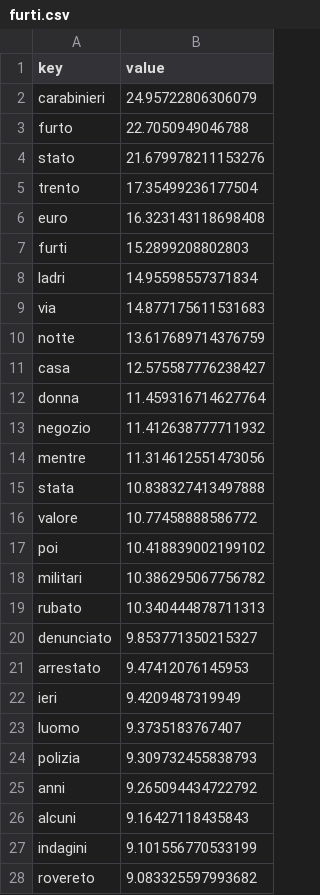
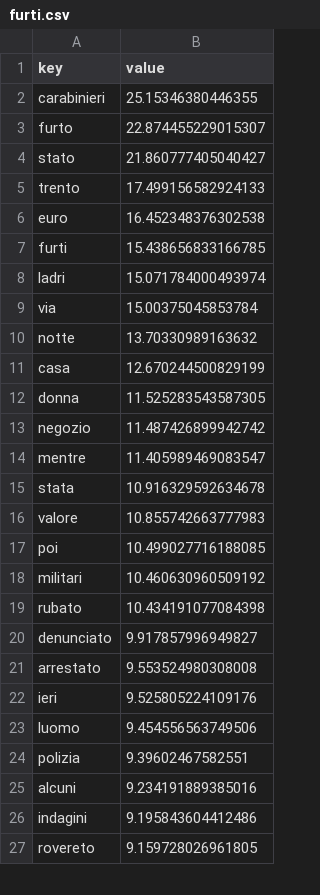
Before and after one commit to frabatx/today_parser, a CSV file: trento/wordcloud/furti.csv, drawn as a sheet; only a part is shown; the diff covers the shown part only.

```diff
--- a/trento/wordcloud/furti.csv
+++ b/trento/wordcloud/furti.csv
@@ -1,28 +1,27 @@
 key,value
-carabinieri,24.95722806306079
-furto,22.7050949046788
-stato,21.679978211153276
-trento,17.35499236177504
-euro,16.323143118698408
-furti,15.2899208802803
-ladri,14.95598557371834
-via,14.877175611531683
-notte,13.617689714376759
-casa,12.575587776238427
-donna,11.459316714627764
-negozio,11.412638777711932
-mentre,11.314612551473056
-stata,10.838327413497888
-valore,10.77458888586772
-poi,10.418839002199102
-militari,10.386295067756782
-rubato,10.340444878711313
-denunciato,9.853771350215327
-arrestato,9.47412076145953
-ieri,9.4209487319949
-luomo,9.3735183767407
-polizia,9.309732455838793
-anni,9.265094434722792
-alcuni,9.16427118435843
-indagini,9.101556770533199
-rovereto,9.083325597993682
+carabinieri,25.15346380446355
+furto,22.874455229015307
+stato,21.860777405040427
+trento,17.499156582924133
+euro,16.452348376302538
+furti,15.438656833166785
+ladri,15.071784000493974
+via,15.00375045853784
+notte,13.70330989163632
+casa,12.670244500829199
+donna,11.525283543587305
+negozio,11.487426899942742
+mentre,11.405989469083547
+stata,10.916329592634678
+valore,10.855742663777983
+poi,10.499027716188085
+militari,10.460630960509192
+rubato,10.434191077084398
+denunciato,9.917857996949827
+arrestato,9.553524980308008
+ieri,9.525805224109176
+luomo,9.454556563749506
+polizia,9.39602467582551
+alcuni,9.234191889385016
+indagini,9.195843604412486
+rovereto,9.159728026961805
```
Also changed, not shown: 12 added rows, 11 removed rows and 62 edited cells elsewhere in this file, trento/wordcloud/degrado.csv, trento/wordcloud/droga.csv, 22 other files.
